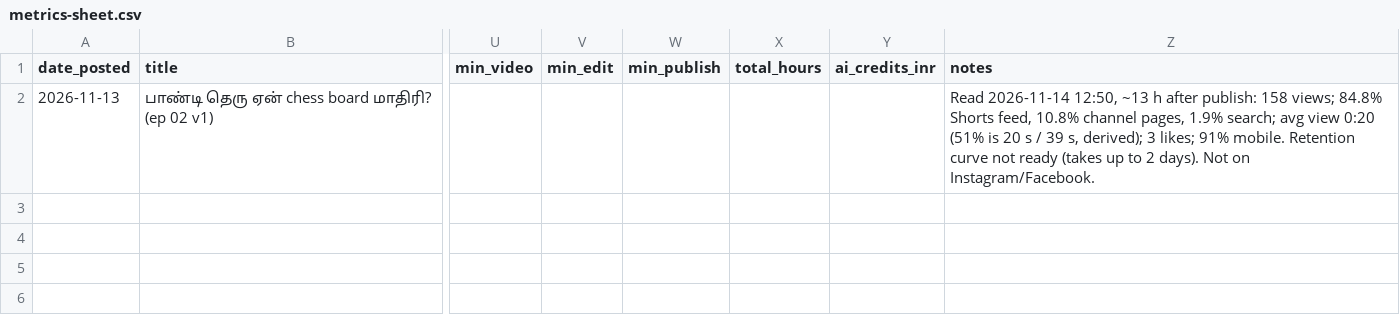
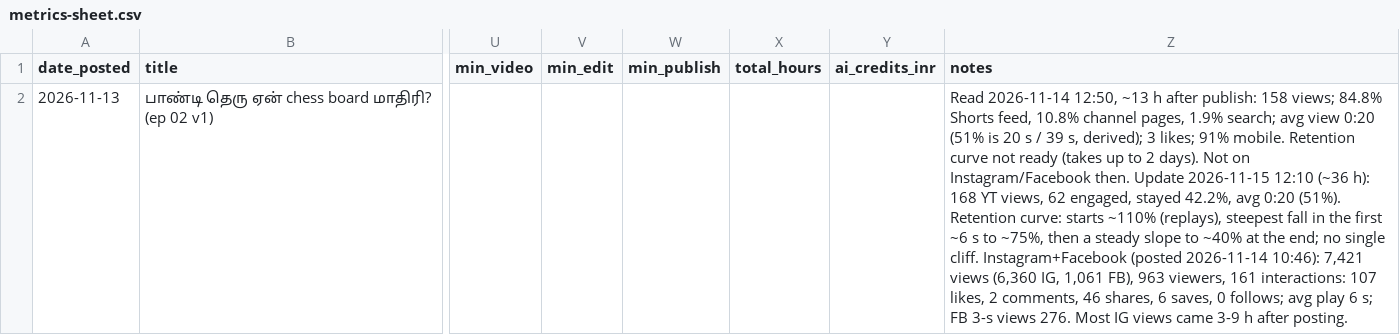
Before and after one commit to vasanthaprasath-ops/Tamil-YT-Short, a CSV file: kit/metrics-sheet.csv, drawn as a sheet; only a part is shown, gaps mark what is left out; the diff covers the shown part only; the diff names each change by its address in the sheet, - before the commit and + after, or states it on an @@ line.

```diff
--- a/kit/metrics-sheet.csv
+++ b/kit/metrics-sheet.csv
-Z2 (notes): …Not on Instagram/Facebook.
+Z2 (notes): …Not on Instagram/Facebook then. Update 2026-11-15 12:10 (~36 h): 168 YT views, 62 engaged, stayed 42.2%, avg 0:20 (51%). Retention curve: starts ~110% (replays), steepest fall in the first ~6 s to ~75%, then a steady slope to ~40% at the end; no single cliff. Instagram+Facebook (posted 2026-11-14 10:46): 7,421 views (6,360 IG, 1,061 FB), 963 viewers, 161 interactions: 107 likes, 2 comments, 46 shares, 6 saves, 0 follows; avg play 6 s; FB 3-s views 276. Most IG views came 3-9 h after posting.
```
Also changed, not shown: 1 added row elsewhere in this file, 18 other files.
